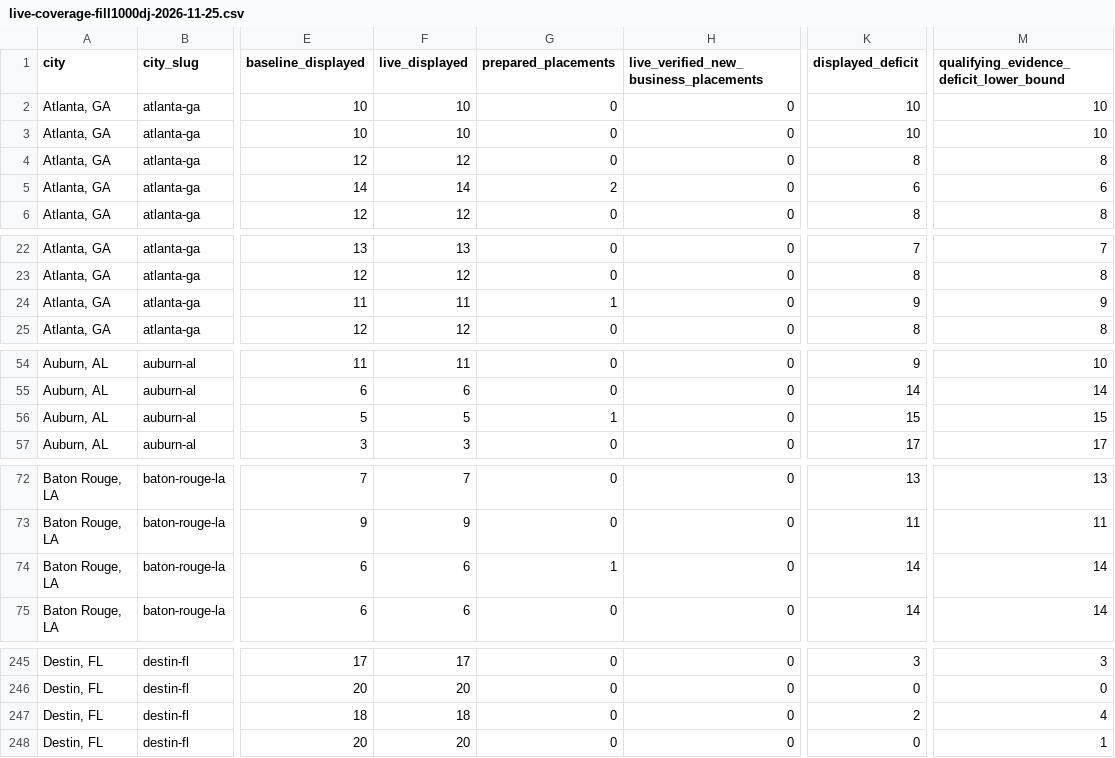
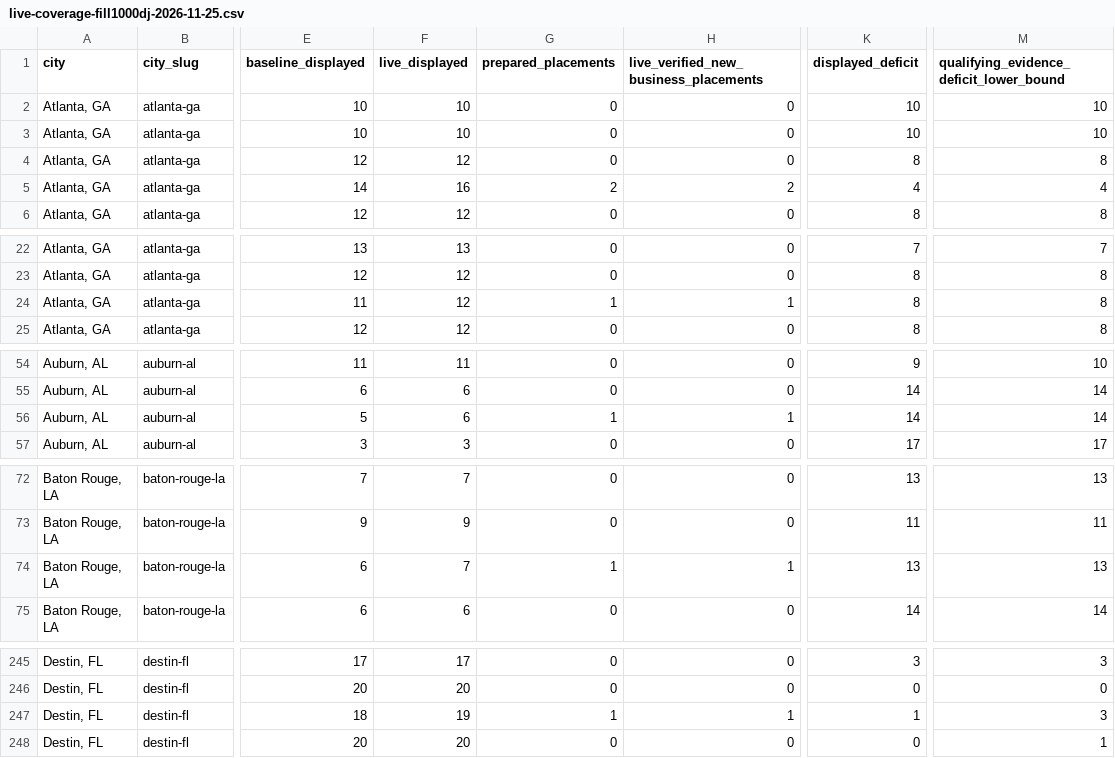
Before and after one commit to gitMark80/who-knows-a-pro, a CSV file: reports/live-coverage-fill1000dj-2026-11-25.csv, drawn as a sheet; only a part is shown, gaps mark what is left out; the diff covers the shown part only; the diff names each change by its address in the sheet, - before the commit and + after, or states it on an @@ line.

Commit message:
Record 99 live-verified businesses and 102 verified placements

```diff
--- a/reports/live-coverage-fill1000dj-2026-11-25.csv
+++ b/reports/live-coverage-fill1000dj-2026-11-25.csv
-F5 (live_displayed): 14
+F5 (live_displayed): 16
-H5: 0
+H5: 2
-K5 (displayed_deficit): 6
+K5 (displayed_deficit): 4
-M5: 6
+M5: 4
-F24 (live_displayed): 11
+F24 (live_displayed): 12
-H24: 0
+H24: 1
-K24 (displayed_deficit): 9
+K24 (displayed_deficit): 8
-M24: 9
+M24: 8
-F56 (live_displayed): 5
+F56 (live_displayed): 6
-H56: 0
+H56: 1
-K56 (displayed_deficit): 15
+K56 (displayed_deficit): 14
-M56: 15
+M56: 14
-F74 (live_displayed): 6
+F74 (live_displayed): 7
-H74: 0
+H74: 1
-K74 (displayed_deficit): 14
+K74 (displayed_deficit): 13
-M74: 14
+M74: 13
-F247 (live_displayed): 18
+F247 (live_displayed): 19
-G247 (prepared_placements): 0
+G247 (prepared_placements): 1
-H247: 0
+H247: 1
-K247 (displayed_deficit): 2
+K247 (displayed_deficit): 1
-M247: 4
+M247: 3
```
Also changed, not shown: 174 edited cells elsewhere in this file, 2 other files.
